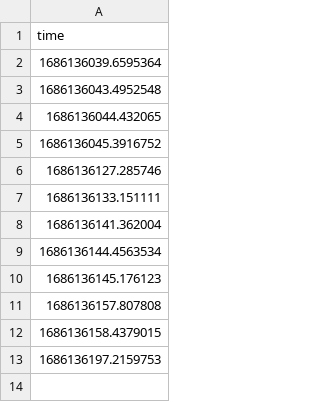
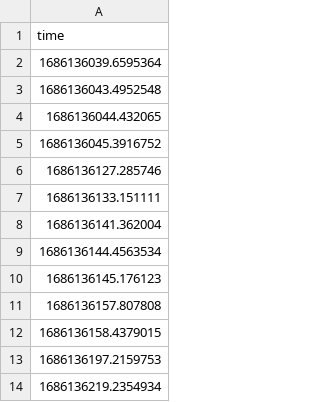
Before and after one commit to EliteCallsYou/check, a CSV file: data.csv, drawn as a sheet; the diff names each change by its address in the sheet, - before the commit and + after, or states it on an @@ line.

Commit message:
Update data

```diff
--- a/data.csv
+++ b/data.csv
+row 14: 1686136219.2354934
```
